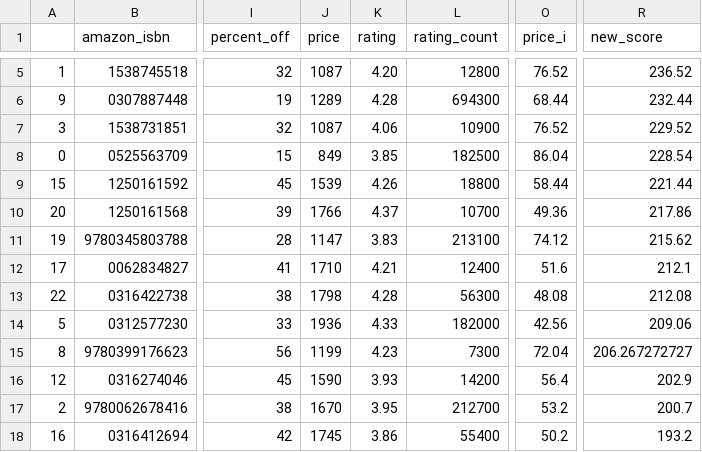
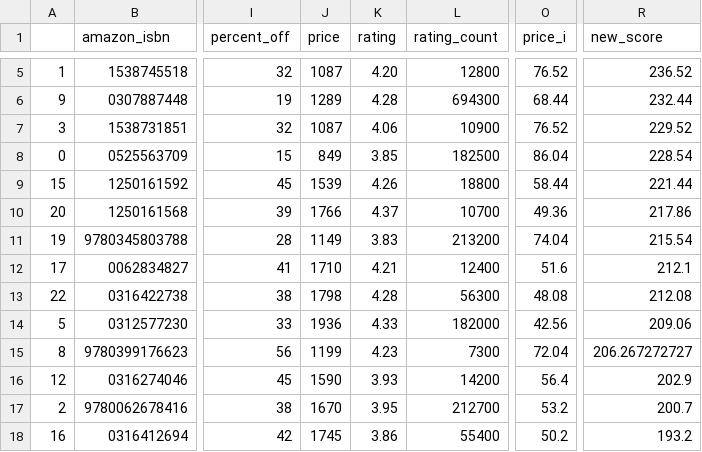
Before and after one commit to kcsluis/goodbooksgreatdeals, a TSV file: output/nyt_fiction_2018.tsv, drawn as a sheet; only a part is shown, gaps mark what is left out; the diff names each change by its address in the sheet, - before the commit and + after, or states it on an @@ line.

Commit message:
Travis build: 444

```diff
--- a/output/nyt_fiction_2018.tsv
+++ b/output/nyt_fiction_2018.tsv
-J11 (price): 1147
+J11 (price): 1149
-L11 (rating_count): 213100
+L11 (rating_count): 213200
-O11 (price_i): 74.12
+O11 (price_i): 74.04
-R11 (new_score): 215.62
+R11 (new_score): 215.54
```
